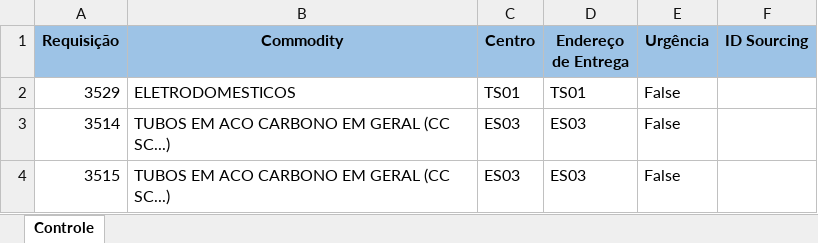
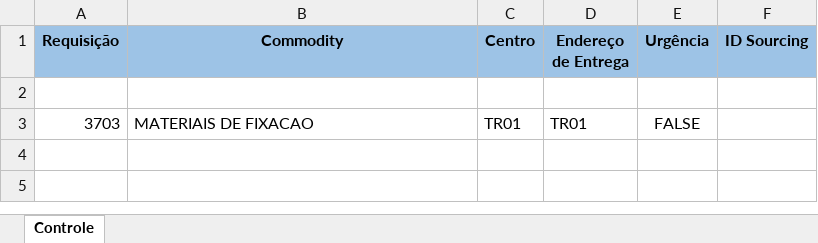
Before and after one commit to pgjoaoperez/WilsonSons2, an Excel workbook: Criação do Sourcing-Performer/Data/Output/Planilha_Controle.xlsx, sheet Controle, drawn as a sheet; values as stored, in another font and other column widths than the file's, no borders; removed rows and columns are numbered as before the commit, all else as after; the diff names each change by its address in the sheet, - before the commit and + after, or states it on an @@ line.

```diff
--- a/Criação do Sourcing-Performer/Data/Output/Planilha_Controle.xlsx (sheet Controle)
+++ b/Criação do Sourcing-Performer/Data/Output/Planilha_Controle.xlsx (sheet Controle)
-row 2: 3529 | ELETRODOMESTICOS | TS01 | TS01 | False
+row 2: (empty)
-row 3: 3514 | TUBOS EM ACO CARBONO EM GERAL (CC SC...) | ES03 | ES03 | False
-row 4: 3515 | TUBOS EM ACO CARBONO EM GERAL (CC SC...) | ES03 | ES03 | False
+row 3: 3703 | MATERIAIS DE FIXACAO | TR01 | TR01 | FALSE
```
Also changed, not shown: 58 other files.
